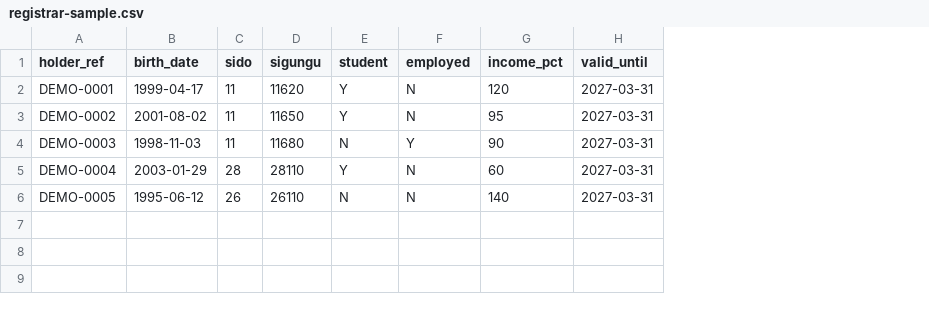
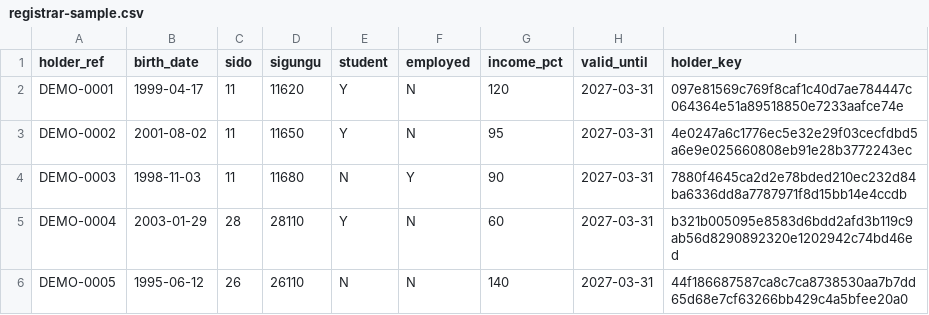
Before and after one commit to Ryugi62/justenough, a CSV file: docs/registrar-sample.csv, drawn as a sheet; the diff names each change by its address in the sheet, - before the commit and + after, or states it on an @@ line.

```diff
--- a/docs/registrar-sample.csv
+++ b/docs/registrar-sample.csv
+column I (holder_key), rows 2-6: 097e81569c769f8caf1c40d7ae784447c064364e51a89518850e7233aafce74e | 4e0247a6c1776ec5e32e29f03cecfdbd5a6e9e025660808eb91e28b3772243ec | 7880f4645ca2d2e78bded210ec232d84ba6336dd8a7787971f8d15bb14e4ccdb | b321b005095e8583d6bdd2afd3b119c9ab56d8290892320e1202942c74bd46ed | 44f186687587ca8c7ca8738530aa7b7dd65d68e7cf63266bb429c4a5bfee20a0
```
Also changed, not shown: 11 other files.
